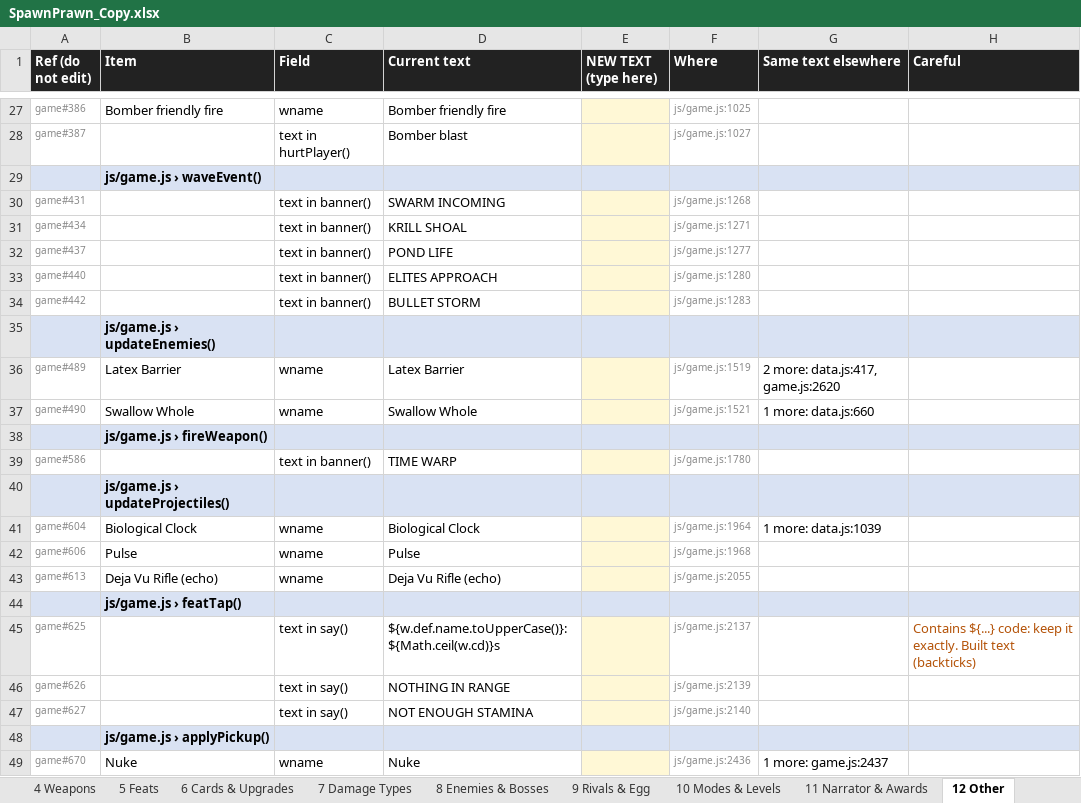
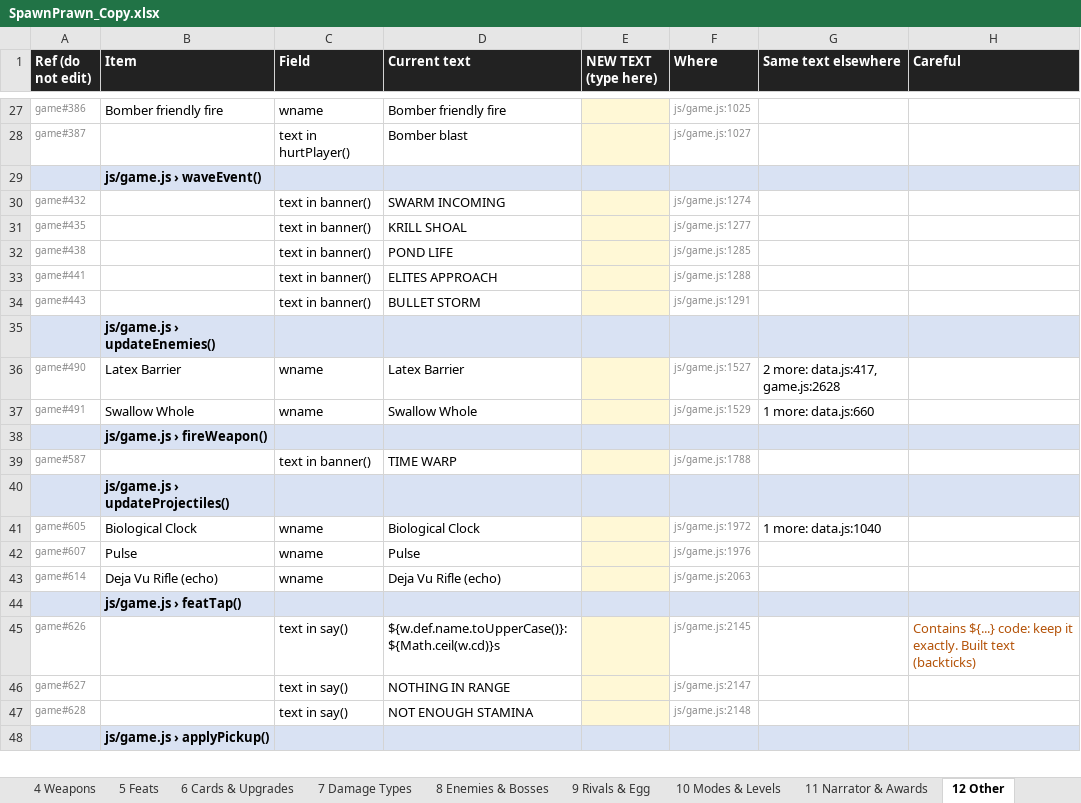
Before and after one commit to nickhuntdavis/alien-clay, an Excel workbook: storm-directive/SpawnPrawn_Copy.xlsx, sheet 12 Other, drawn as a sheet; only a part is shown, gaps mark what is left out; values as stored, in another font and other column widths than the file's, no borders; removed rows and columns are numbered as before the commit, all else as after; the diff covers the shown part only; the diff names each change by its address in the sheet, - before the commit and + after, or states it on an @@ line.

```diff
--- a/storm-directive/SpawnPrawn_Copy.xlsx (sheet 12 Other)
+++ b/storm-directive/SpawnPrawn_Copy.xlsx (sheet 12 Other)
-A30 (Ref (do not edit)): game#431
+A30 (Ref (do not edit)): game#432
-F30 (Where): js/game.js:1268
+F30 (Where): js/game.js:1274
-A31 (Ref (do not edit)): game#434
+A31 (Ref (do not edit)): game#435
-F31 (Where): js/game.js:1271
+F31 (Where): js/game.js:1277
-A32 (Ref (do not edit)): game#437
+A32 (Ref (do not edit)): game#438
-F32 (Where): js/game.js:1277
+F32 (Where): js/game.js:1285
-A33 (Ref (do not edit)): game#440
+A33 (Ref (do not edit)): game#441
-F33 (Where): js/game.js:1280
+F33 (Where): js/game.js:1288
-A34 (Ref (do not edit)): game#442
+A34 (Ref (do not edit)): game#443
-F34 (Where): js/game.js:1283
+F34 (Where): js/game.js:1291
-A36 (Ref (do not edit)): game#489
+A36 (Ref (do not edit)): game#490
-F36 (Where): js/game.js:1519
+F36 (Where): js/game.js:1527
-G36 (Same text elsewhere): 2 more: data.js:417, game.js:2620
+G36 (Same text elsewhere): 2 more: data.js:417, game.js:2628
-A37 (Ref (do not edit)): game#490
+A37 (Ref (do not edit)): game#491
-F37 (Where): js/game.js:1521
+F37 (Where): js/game.js:1529
-A39 (Ref (do not edit)): game#586
+A39 (Ref (do not edit)): game#587
-F39 (Where): js/game.js:1780
+F39 (Where): js/game.js:1788
-A41 (Ref (do not edit)): game#604
+A41 (Ref (do not edit)): game#605
-F41 (Where): js/game.js:1964
+F41 (Where): js/game.js:1972
-G41 (Same text elsewhere): 1 more: data.js:1039
+G41 (Same text elsewhere): 1 more: data.js:1040
-A42 (Ref (do not edit)): game#606
+A42 (Ref (do not edit)): game#607
-F42 (Where): js/game.js:1968
+F42 (Where): js/game.js:1976
-A43 (Ref (do not edit)): game#613
+A43 (Ref (do not edit)): game#614
-F43 (Where): js/game.js:2055
+F43 (Where): js/game.js:2063
-A45 (Ref (do not edit)): game#625
+A45 (Ref (do not edit)): game#626
-F45 (Where): js/game.js:2137
+F45 (Where): js/game.js:2145
-A46 (Ref (do not edit)): game#626
+A46 (Ref (do not edit)): game#627
-F46 (Where): js/game.js:2139
+F46 (Where): js/game.js:2147
-A47 (Ref (do not edit)): game#627
+A47 (Ref (do not edit)): game#628
-F47 (Where): js/game.js:2140
+F47 (Where): js/game.js:2148
-row 49: game#670 | Nuke | wname | Nuke |  | js/game.js:2436 | 1 more: game.js:2437
```
Also changed, not shown: 1 added row and 17 edited cells elsewhere in this sheet, sheet 1 Menus & Screens, sheet 2 Tutorials & Hints, sheet 11 Narrator & Awards, sheet 6 Cards & Upgrades, sheet 9 Rivals & Egg, sheet 4 Weapons, 6 more sheets, 3 other files.
